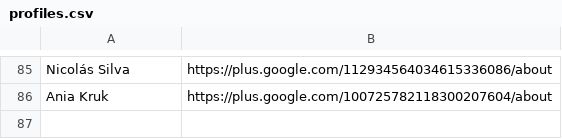
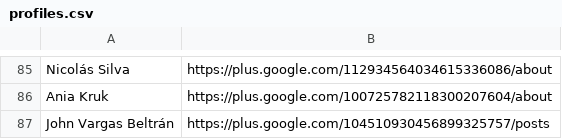
Before and after one commit to googlefonts/googlefontsdirectory-old, a CSV file: designers/profiles.csv, drawn as a sheet; only a part is shown, gaps mark what is left out.

Commit message:
Adding John VB profile

```diff
--- a/designers/profiles.csv
+++ b/designers/profiles.csv
@@ -86 +86,2 @@ Nicolás Silva,https://plus.google.com/112934564034615336086/about
 Ania Kruk,https://plus.google.com/100725782118300207604/about
+John Vargas Beltrán,https://plus.google.com/104510930456899325757/posts
```
